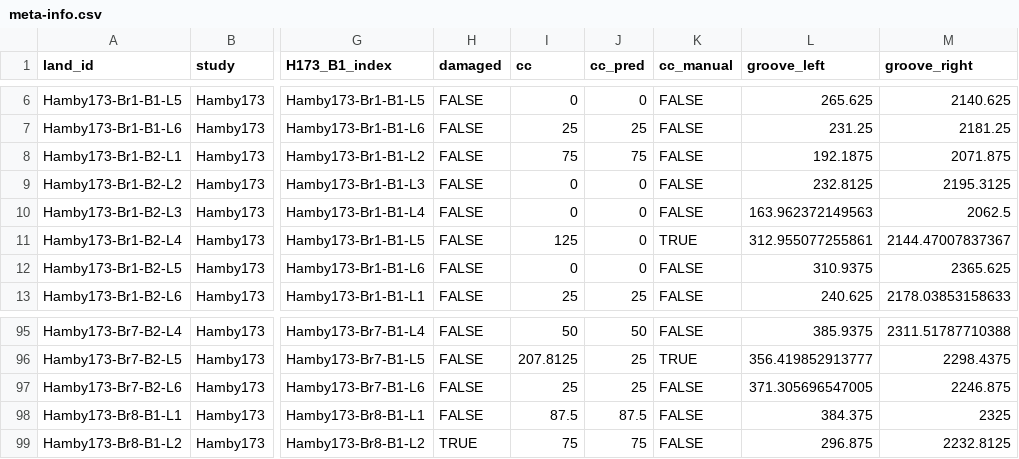
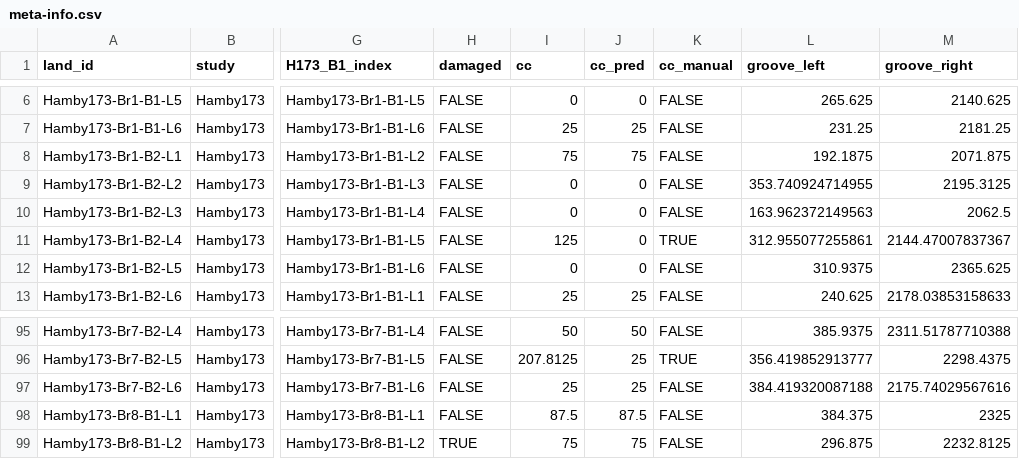
Before and after one commit to heike/DIB-Hamby, a CSV file: data/meta-info.csv, drawn as a sheet; only a part is shown, gaps mark what is left out; the diff names each change by its address in the sheet, - before the commit and + after, or states it on an @@ line.

Commit message:
fix a couple more grooves

```diff
--- a/data/meta-info.csv
+++ b/data/meta-info.csv
-L9 (groove_left): 232.8125
+L9 (groove_left): 353.740924714955
-L97 (groove_left): 371.305696547005
+L97 (groove_left): 384.419320087188
-M97 (groove_right): 2246.875
+M97 (groove_right): 2175.74029567616
```
